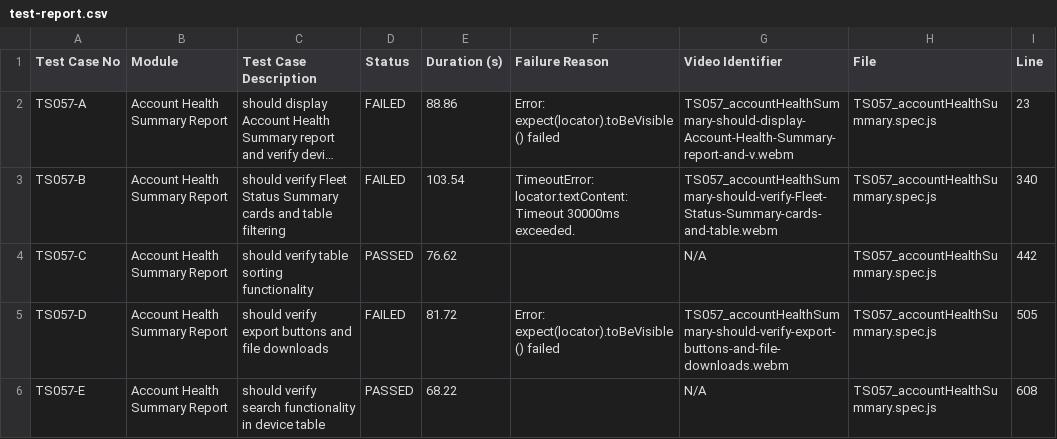
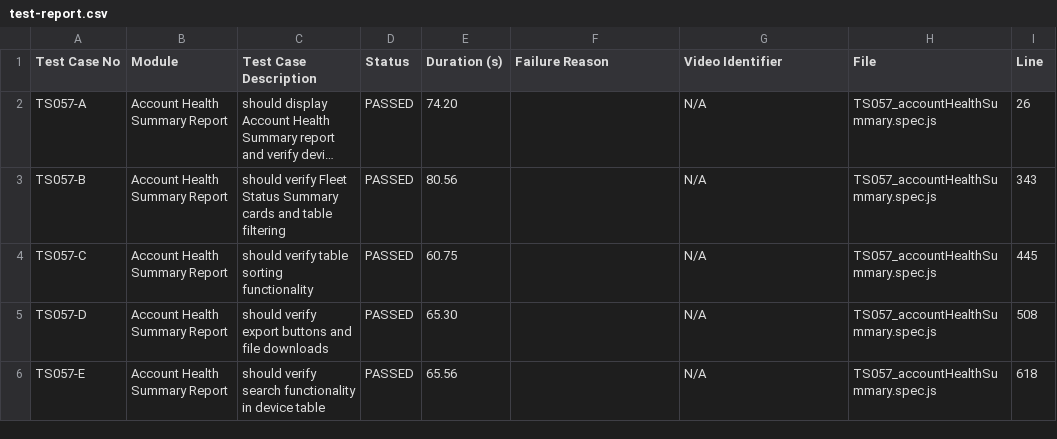
Before and after one commit to debjyotiOfficial/commonTemplate_Playwright_1, a CSV file: test-reports/custom/accountHealthSummary/test-report.csv, drawn as a sheet; long unchanged cells end in …; the diff names each change by its address in the sheet, - before the commit and + after, or states it on an @@ line.

Commit message:
Update all test files

```diff
--- a/test-reports/custom/accountHealthSummary/test-report.csv
+++ b/test-reports/custom/accountHealthSummary/test-report.csv
-D2:D3 (Status): FAILED
+D2:D3 (Status): PASSED
-E2 (Duration (s)): 88.86
+E2 (Duration (s)): 74.20
-F2 (Failure Reason): Error: expect(locator).toBeVisible() failed
+F2 (Failure Reason): (empty)
-G2 (Video Identifier): TS057_accountHealthSummary-should-display-Account-Health-Summary-report-and-v.webm
+G2 (Video Identifier): N/A
-I2 (Line): 23
+I2 (Line): 26
-E3 (Duration (s)): 103.54
+E3 (Duration (s)): 80.56
-F3 (Failure Reason): TimeoutError: locator.textContent: Timeout 30000ms exceeded.
+F3 (Failure Reason): (empty)
-G3 (Video Identifier): TS057_accountHealthSummary-should-verify-Fleet-Status-Summary-cards-and-table.webm
+G3 (Video Identifier): N/A
-I3 (Line): 340
+I3 (Line): 343
-E4 (Duration (s)): 76.62
+E4 (Duration (s)): 60.75
-I4 (Line): 442
+I4 (Line): 445
-D5 (Status): FAILED
+D5 (Status): PASSED
-E5 (Duration (s)): 81.72
+E5 (Duration (s)): 65.30
-F5 (Failure Reason): Error: expect(locator).toBeVisible() failed
+F5 (Failure Reason): (empty)
-G5 (Video Identifier): TS057_accountHealthSummary-should-verify-export-buttons-and-file-downloads.webm
+G5 (Video Identifier): N/A
-I5 (Line): 505
+I5 (Line): 508
-E6 (Duration (s)): 68.22
+E6 (Duration (s)): 65.56
-I6 (Line): 608
+I6 (Line): 618
```
Also changed, not shown: test-reports/custom/test-report.csv, 36 other files.
